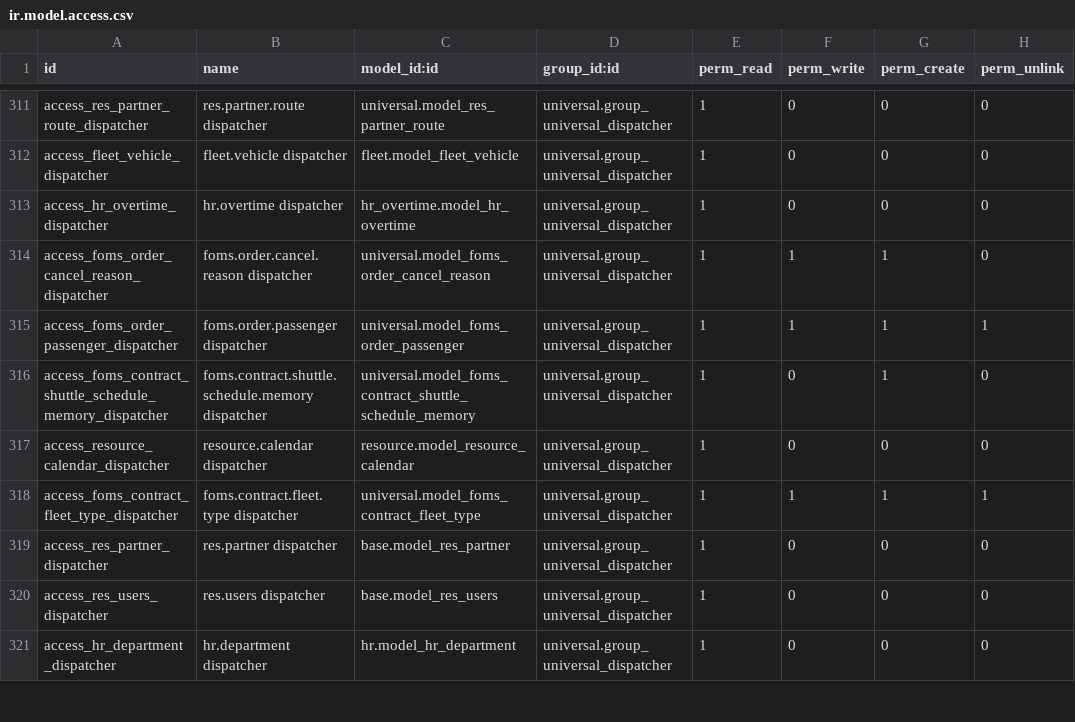
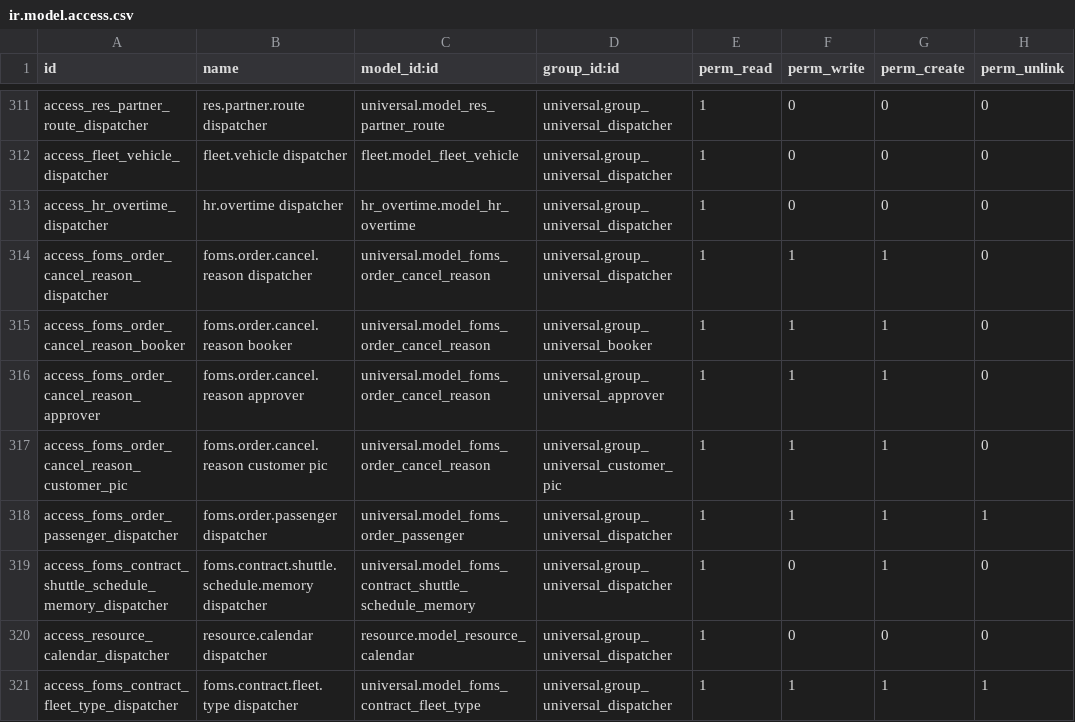
Before and after one commit to junedtan/universal-odoo, a CSV file: security/ir.model.access.csv, drawn as a sheet; only a part is shown, gaps mark what is left out; the shorter side is filled out with more unchanged rows; the diff names each change by its address in the sheet, - before the commit and + after, or states it on an @@ line.

Commit message:
hak akses

```diff
--- a/security/ir.model.access.csv
+++ b/security/ir.model.access.csv
+row 315: access_foms_order_cancel_reason_booker | foms.order.cancel.reason booker | universal.model_foms_order_cancel_reason | universal.group_universal_booker | 1 | 1 | 1 | 0
+row 316: access_foms_order_cancel_reason_approver | foms.order.cancel.reason approver | universal.model_foms_order_cancel_reason | universal.group_universal_approver | 1 | 1 | 1 | 0
+row 317: access_foms_order_cancel_reason_customer_pic | foms.order.cancel.reason customer pic | universal.model_foms_order_cancel_reason | universal.group_universal_customer_pic | 1 | 1 | 1 | 0
```
